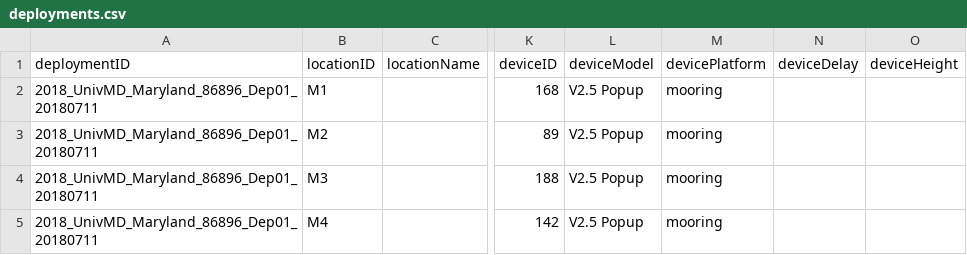
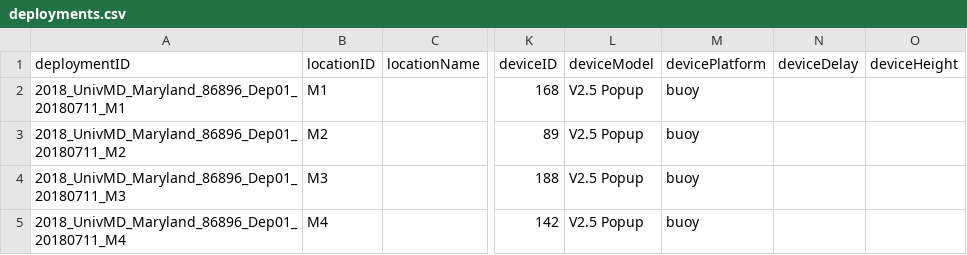
Before and after one commit to camera-traps/bioacoustics, a CSV file: datasets/maryland/data/interim/deployments.csv, drawn as a sheet; only a part is shown, gaps mark what is left out; the diff names each change by its address in the sheet, - before the commit and + after, or states it on an @@ line.

```diff
--- a/datasets/maryland/data/interim/deployments.csv
+++ b/datasets/maryland/data/interim/deployments.csv
-A2 (deploymentID): 2018_UnivMD_Maryland_86896_Dep01_20180711
+A2 (deploymentID): 2018_UnivMD_Maryland_86896_Dep01_20180711_M1
-M2:M5 (devicePlatform): mooring
+M2:M5 (devicePlatform): buoy
-A3 (deploymentID): 2018_UnivMD_Maryland_86896_Dep01_20180711
+A3 (deploymentID): 2018_UnivMD_Maryland_86896_Dep01_20180711_M2
-A4 (deploymentID): 2018_UnivMD_Maryland_86896_Dep01_20180711
+A4 (deploymentID): 2018_UnivMD_Maryland_86896_Dep01_20180711_M3
-A5 (deploymentID): 2018_UnivMD_Maryland_86896_Dep01_20180711
+A5 (deploymentID): 2018_UnivMD_Maryland_86896_Dep01_20180711_M4
```
Also changed, not shown: datasets/maryland/data/processed/deployments.csv, 10 other files.
